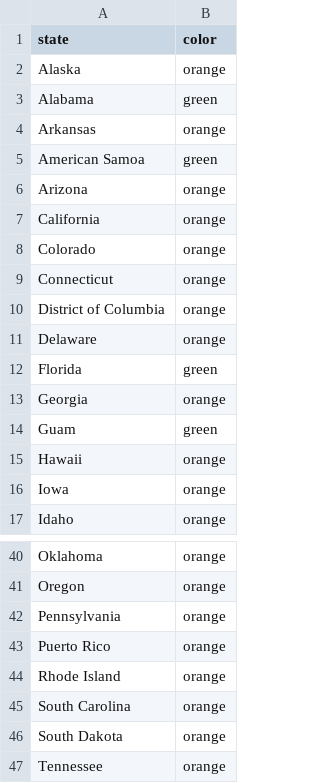
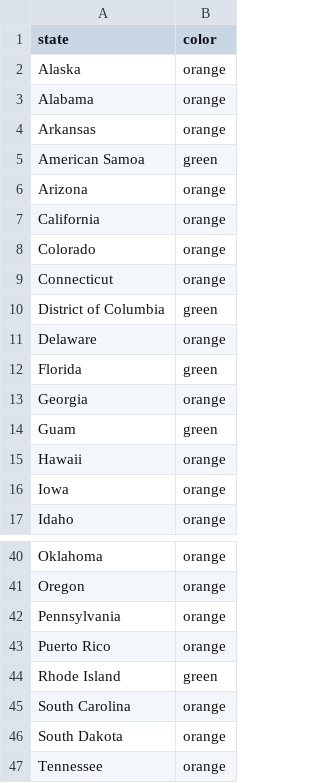
Before and after one commit to necsi/cases_deaths_hosps, a CSV file: USStateColors.csv, drawn as a sheet; only a part is shown, gaps mark what is left out.

```diff
--- a/USStateColors.csv
+++ b/USStateColors.csv
@@ -2,3 +2,3 @@ state,color
 Alaska,orange
-Alabama,green
+Alabama,orange
 Arkansas,orange
@@ -9,3 +9,3 @@ Colorado,orange
 Connecticut,orange
-District of Columbia,orange
+District of Columbia,green
 Delaware,orange
@@ -43,3 +43,3 @@ Pennsylvania,orange
 Puerto Rico,orange
-Rhode Island,orange
+Rhode Island,green
 South Carolina,orange
```
Also changed, not shown: 1 other file.
